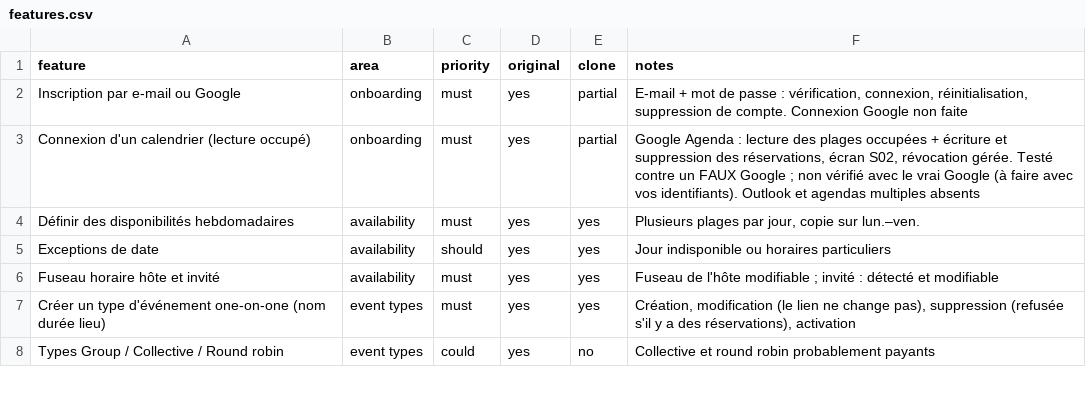
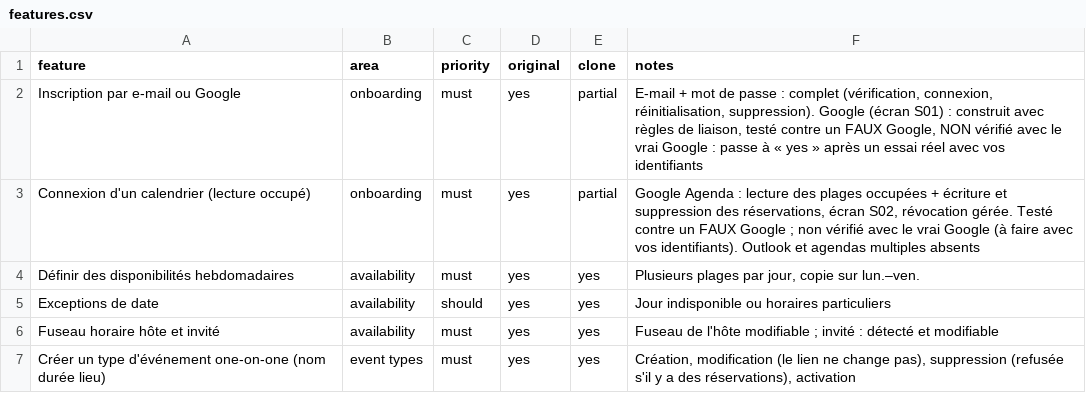
Before and after one commit to Sulubac/MALI-MEC, a CSV file: replica/features.csv, drawn as a sheet; only a part is shown; the shorter side is filled out with more unchanged rows.

```diff
--- a/replica/features.csv
+++ b/replica/features.csv
@@ -1,3 +1,3 @@
 feature,area,priority,original,clone,notes
-Inscription par e-mail ou Google,onboarding,must,yes,partial,"E-mail + mot de passe : vérification, connexion, réinitialisation, suppression de compte. Connexion Google non faite"
+Inscription par e-mail ou Google,onboarding,must,yes,partial,"E-mail + mot de passe : complet (vérification, connexion, réinitialisation, suppression). Google (écran S01) : construit avec règles de liaison, testé contre un FAUX Google, NON vérifié avec le vrai Google : passe à « yes » après un essai réel avec vos identifiants"
 Connexion d'un calendrier (lecture occupé),onboarding,must,yes,partial,"Google Agenda : lecture des plages occupées + écriture et suppression des réservations, écran S02, révocation gérée. Testé contre un FAUX Google ; non vérifié avec le vrai Google (à faire avec vos identifiants). Outlook et agendas multiples absents"
```
Also changed, not shown: 29 other files.
